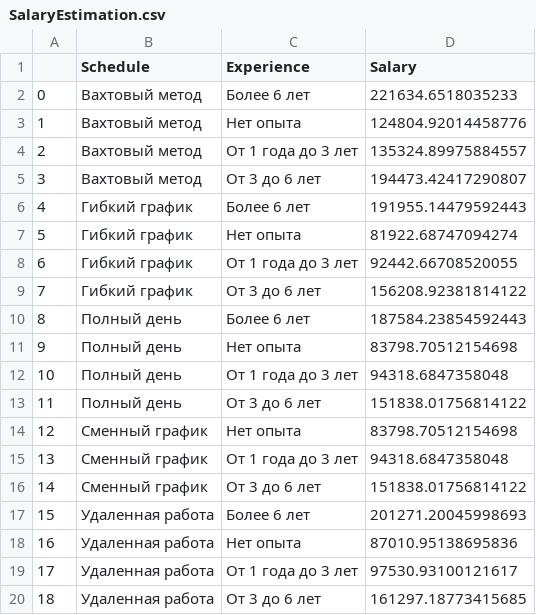
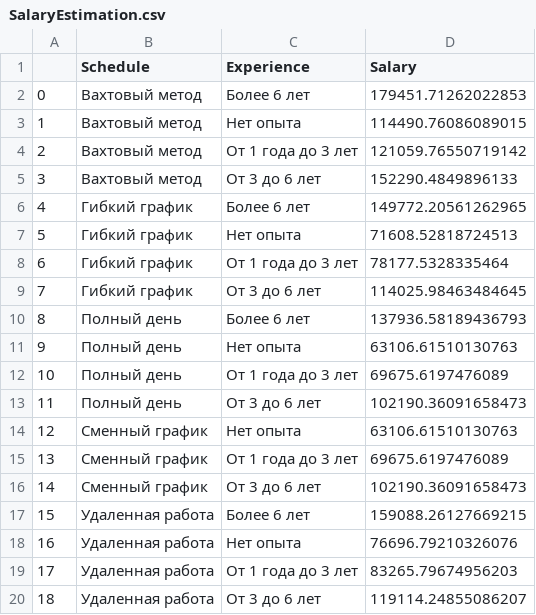
Before and after one commit to CheremGS/RecVacSys, a CSV file: results/SalaryEstimation.csv, drawn as a sheet.

```diff
--- a/results/SalaryEstimation.csv
+++ b/results/SalaryEstimation.csv
@@ -1,20 +1,20 @@
 ,Schedule,Experience,Salary
-0,Вахтовый метод,Более 6 лет,221634.6518035233
-1,Вахтовый метод,Нет опыта,124804.92014458776
-2,Вахтовый метод,От 1 года до 3 лет,135324.89975884557
-3,Вахтовый метод,От 3 до 6 лет,194473.42417290807
-4,Гибкий график,Более 6 лет,191955.14479592443
-5,Гибкий график,Нет опыта,81922.68747094274
-6,Гибкий график,От 1 года до 3 лет,92442.66708520055
-7,Гибкий график,От 3 до 6 лет,156208.92381814122
-8,Полный день,Более 6 лет,187584.23854592443
-9,Полный день,Нет опыта,83798.70512154698
-10,Полный день,От 1 года до 3 лет,94318.6847358048
-11,Полный день,От 3 до 6 лет,151838.01756814122
-12,Сменный график,Нет опыта,83798.70512154698
-13,Сменный график,От 1 года до 3 лет,94318.6847358048
-14,Сменный график,От 3 до 6 лет,151838.01756814122
-15,Удаленная работа,Более 6 лет,201271.20045998693
-16,Удаленная работа,Нет опыта,87010.95138695836
-17,Удаленная работа,От 1 года до 3 лет,97530.93100121617
-18,Удаленная работа,От 3 до 6 лет,161297.18773415685
+0,Вахтовый метод,Более 6 лет,179451.71262022853
+1,Вахтовый метод,Нет опыта,114490.76086089015
+2,Вахтовый метод,От 1 года до 3 лет,121059.76550719142
+3,Вахтовый метод,От 3 до 6 лет,152290.4849896133
+4,Гибкий график,Более 6 лет,149772.20561262965
+5,Гибкий график,Нет опыта,71608.52818724513
+6,Гибкий график,От 1 года до 3 лет,78177.5328335464
+7,Гибкий график,От 3 до 6 лет,114025.98463484645
+8,Полный день,Более 6 лет,137936.58189436793
+9,Полный день,Нет опыта,63106.61510130763
+10,Полный день,От 1 года до 3 лет,69675.6197476089
+11,Полный день,От 3 до 6 лет,102190.36091658473
+12,Сменный график,Нет опыта,63106.61510130763
+13,Сменный график,От 1 года до 3 лет,69675.6197476089
+14,Сменный график,От 3 до 6 лет,102190.36091658473
+15,Удаленная работа,Более 6 лет,159088.26127669215
+16,Удаленная работа,Нет опыта,76696.79210326076
+17,Удаленная работа,От 1 года до 3 лет,83265.79674956203
+18,Удаленная работа,От 3 до 6 лет,119114.24855086207
```
Also changed, not shown: 4 other files.
